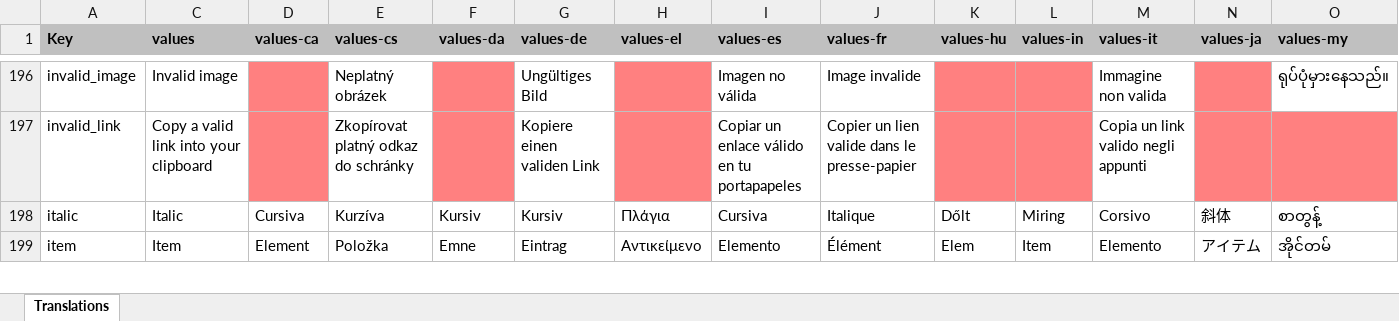
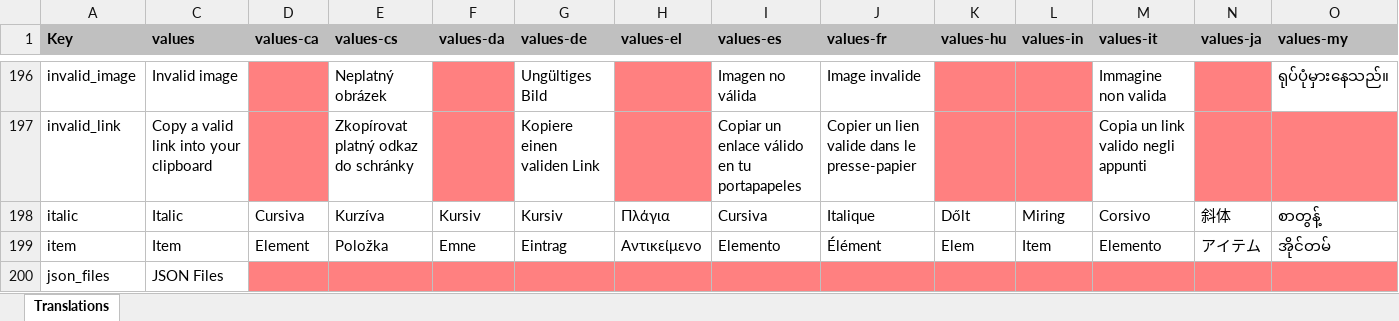
Before and after one commit to PhilKes/NotallyX, an Excel workbook: app/translations.xlsx, sheet Translations, drawn as a sheet; only a part is shown, gaps mark what is left out; values as stored, in another font and other column widths than the file's, no borders; charts and pictures not drawn; rows hold the shown columns only; the diff covers the shown part only; the diff names each change by its address in the sheet, - before the commit and + after, or states it on an @@ line.

Commit message:
Add json import

```diff
--- a/app/translations.xlsx (sheet Translations)
+++ b/app/translations.xlsx (sheet Translations)
+row 200: json_files | JSON Files
```
Also changed, not shown: 1 added row elsewhere in this sheet, hidden cells, 16 other files.
